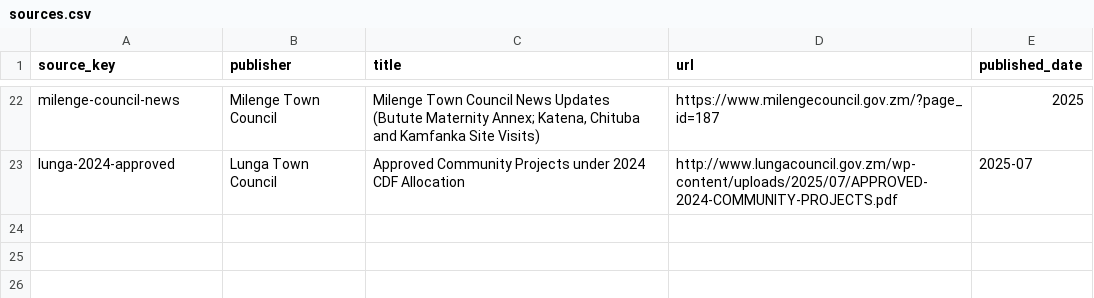
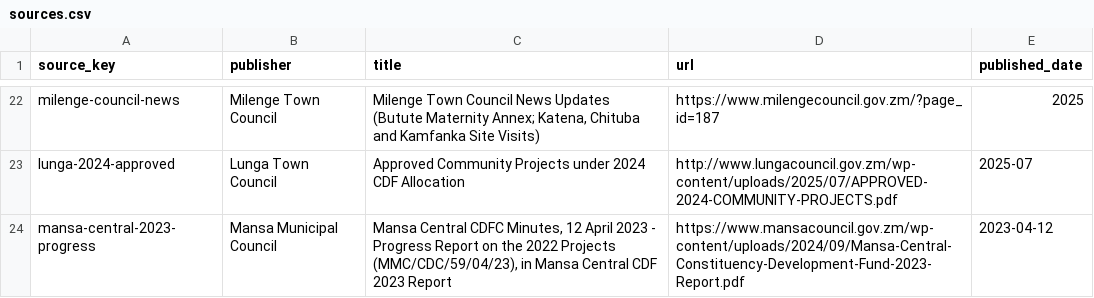
Before and after one commit to munemoii/zambia-cdf-tracker, a CSV file: model/expansion/luapula/sources.csv, drawn as a sheet; only a part is shown, gaps mark what is left out; the diff names each change by its address in the sheet, - before the commit and + after, or states it on an @@ line.

```diff
--- a/model/expansion/luapula/sources.csv
+++ b/model/expansion/luapula/sources.csv
+row 24: mansa-central-2023-progress | Mansa Municipal Council | Mansa Central CDFC Minutes, 12 April 2023 - Progress Report on the 2022 Projects (MMC/CDC/59/04/23), in Mansa Central CDF 2023 Report | https://www.mansacouncil.gov.zm/wp-content/uploads/2024/09/Mansa-Central-Constituency-Development-Fund-2023-Report.pdf | 2023-04-12
```
Also changed, not shown: model/expansion/copperbelt/held.csv, model/expansion/luapula/held.csv, 34 other files.
